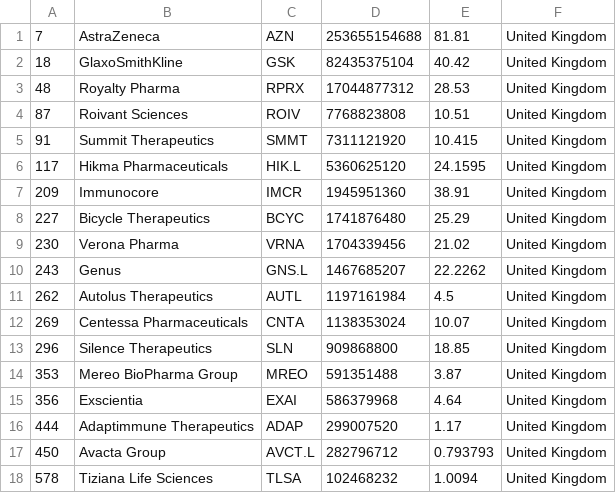
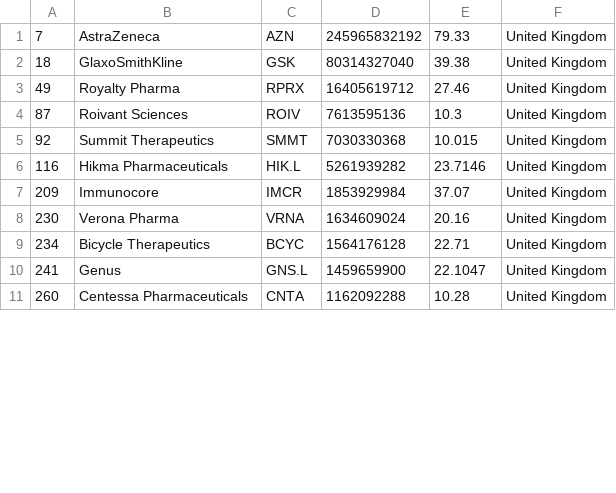
Before and after one commit to jkou02/merida-june-6-2024, a CSV file: companies_united_kingdom_biotech.csv, drawn as a sheet; only a part is shown; the diff covers the shown part only.

```diff
--- a/companies_united_kingdom_biotech.csv
+++ b/companies_united_kingdom_biotech.csv
@@ -1,18 +1,11 @@
-"7","AstraZeneca","AZN","253655154688","81.81","United Kingdom"
-"18","GlaxoSmithKline","GSK","82435375104","40.42","United Kingdom"
-"48","Royalty Pharma","RPRX","17044877312","28.53","United Kingdom"
-"87","Roivant Sciences","ROIV","7768823808","10.51","United Kingdom"
-"91","Summit Therapeutics","SMMT","7311121920","10.415","United Kingdom"
-"117","Hikma Pharmaceuticals","HIK.L","5360625120","24.1595","United Kingdom"
-"209","Immunocore","IMCR","1945951360","38.91","United Kingdom"
-"227","Bicycle Therapeutics","BCYC","1741876480","25.29","United Kingdom"
-"230","Verona Pharma","VRNA","1704339456","21.02","United Kingdom"
-"243","Genus","GNS.L","1467685207","22.2262","United Kingdom"
-"262","Autolus Therapeutics","AUTL","1197161984","4.5","United Kingdom"
-"269","Centessa Pharmaceuticals","CNTA","1138353024","10.07","United Kingdom"
-"296","Silence Therapeutics","SLN","909868800","18.85","United Kingdom"
-"353","Mereo BioPharma Group","MREO","591351488","3.87","United Kingdom"
-"356","Exscientia","EXAI","586379968","4.64","United Kingdom"
-"444","Adaptimmune Therapeutics","ADAP","299007520","1.17","United Kingdom"
-"450","Avacta Group","AVCT.L","282796712","0.793793","United Kingdom"
-"578","Tiziana Life Sciences","TLSA","102468232","1.0094","United Kingdom"
+"7","AstraZeneca","AZN","245965832192","79.33","United Kingdom"
+"18","GlaxoSmithKline","GSK","80314327040","39.38","United Kingdom"
+"49","Royalty Pharma","RPRX","16405619712","27.46","United Kingdom"
+"87","Roivant Sciences","ROIV","7613595136","10.3","United Kingdom"
+"92","Summit Therapeutics","SMMT","7030330368","10.015","United Kingdom"
+"116","Hikma Pharmaceuticals","HIK.L","5261939282","23.7146","United Kingdom"
+"209","Immunocore","IMCR","1853929984","37.07","United Kingdom"
+"230","Verona Pharma","VRNA","1634609024","20.16","United Kingdom"
+"234","Bicycle Therapeutics","BCYC","1564176128","22.71","United Kingdom"
+"241","Genus","GNS.L","1459659900","22.1047","United Kingdom"
+"260","Centessa Pharmaceuticals","CNTA","1162092288","10.28","United Kingdom"
```
Also changed, not shown: 7 added rows and 15 edited cells elsewhere in this file, companies-Biotech.csv, companies_france_biotech.csv, 1 other file.
